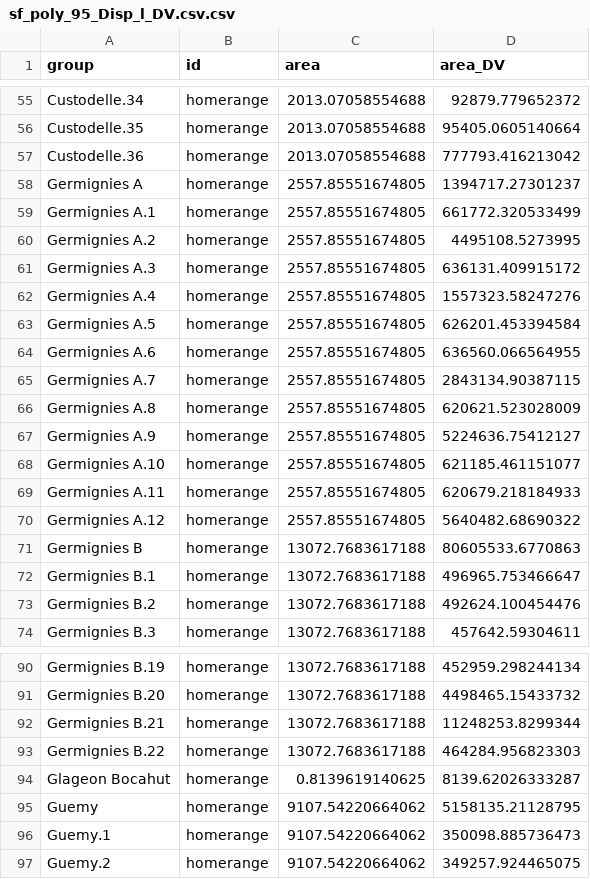
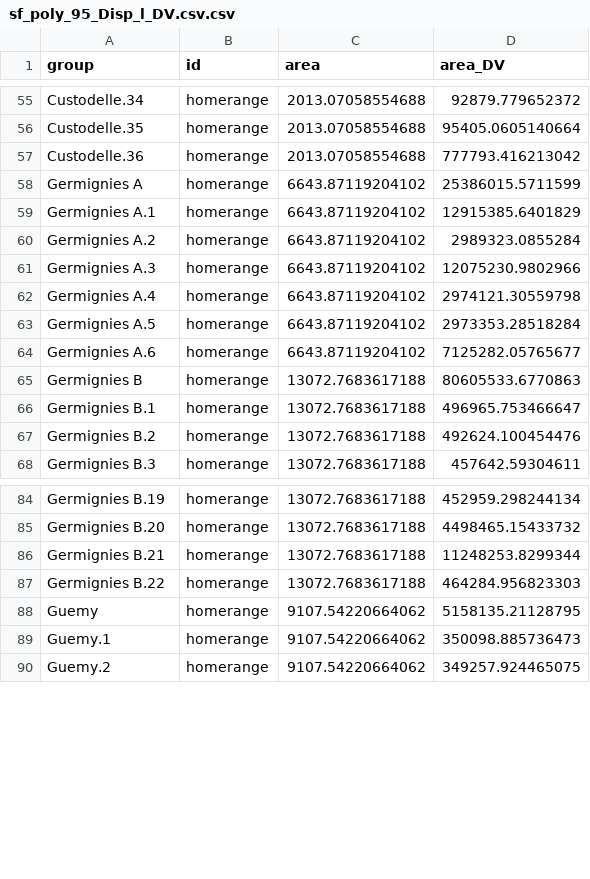
Before and after one commit to savinemz/HGD, a CSV file: sf_poly_95_Disp_l_DV/sf_poly_95_Disp_l_DV.csv.csv, drawn as a sheet; only a part is shown, gaps mark what is left out.

```diff
--- a/sf_poly_95_Disp_l_DV/sf_poly_95_Disp_l_DV.csv.csv
+++ b/sf_poly_95_Disp_l_DV/sf_poly_95_Disp_l_DV.csv.csv
@@ -57,15 +57,9 @@ Custodelle.35,homerange,2013.07058554688,95405.0605140664
 Custodelle.36,homerange,2013.07058554688,777793.416213042
-Germignies A,homerange,2557.85551674805,1394717.27301237
-Germignies A.1,homerange,2557.85551674805,661772.320533499
-Germignies A.2,homerange,2557.85551674805,4495108.5273995
-Germignies A.3,homerange,2557.85551674805,636131.409915172
-Germignies A.4,homerange,2557.85551674805,1557323.58247276
-Germignies A.5,homerange,2557.85551674805,626201.453394584
-Germignies A.6,homerange,2557.85551674805,636560.066564955
-Germignies A.7,homerange,2557.85551674805,2843134.90387115
-Germignies A.8,homerange,2557.85551674805,620621.523028009
-Germignies A.9,homerange,2557.85551674805,5224636.75412127
-Germignies A.10,homerange,2557.85551674805,621185.461151077
-Germignies A.11,homerange,2557.85551674805,620679.218184933
-Germignies A.12,homerange,2557.85551674805,5640482.68690322
+Germignies A,homerange,6643.87119204102,25386015.5711599
+Germignies A.1,homerange,6643.87119204102,12915385.6401829
+Germignies A.2,homerange,6643.87119204102,2989323.0855284
+Germignies A.3,homerange,6643.87119204102,12075230.9802966
+Germignies A.4,homerange,6643.87119204102,2974121.30559798
+Germignies A.5,homerange,6643.87119204102,2973353.28518284
+Germignies A.6,homerange,6643.87119204102,7125282.05765677
 Germignies B,homerange,13072.7683617188,80605533.6770863
@@ -93,3 +87,2 @@ Germignies B.21,homerange,13072.7683617188,11248253.8299344
 Germignies B.22,homerange,13072.7683617188,464284.956823303
-Glageon Bocahut,homerange,0.8139619140625,8139.62026333287
 Guemy,homerange,9107.54220664062,5158135.21128795
```
Also changed, not shown: table/sum_HGD_OrniTrack.csv, table/sum_HGD_daynight.csv, 41 other files.
